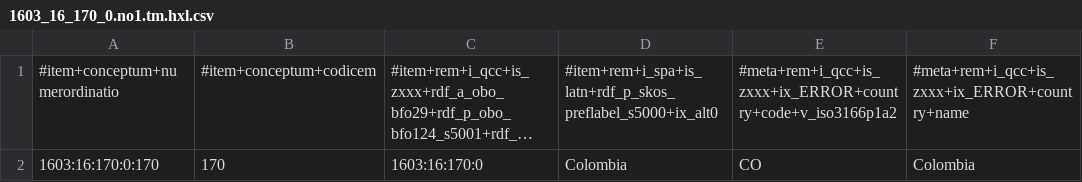
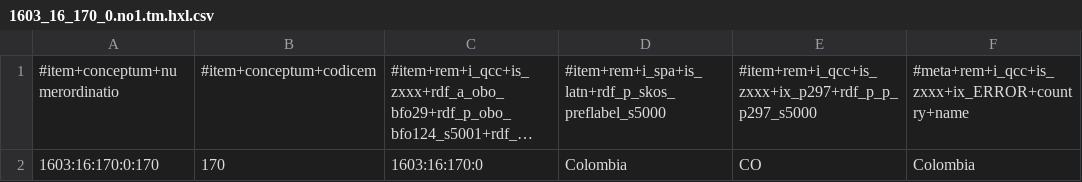
Before and after one commit to MDCIII/1603_16_170, a CSV file: 1603/16/170/0/1603_16_170_0.no1.tm.hxl.csv, drawn as a sheet; only a part is shown; long unchanged cells end in …; the diff names each change by its address in the sheet, - before the commit and + after, or states it on an @@ line.

```diff
--- a/1603/16/170/0/1603_16_170_0.no1.tm.hxl.csv
+++ b/1603/16/170/0/1603_16_170_0.no1.tm.hxl.csv
-D1: #item+rem+i_spa+is_latn+rdf_p_skos_preflabel_s5000+ix_alt0
+D1: #item+rem+i_spa+is_latn+rdf_p_skos_preflabel_s5000
-E1: #meta+rem+i_qcc+is_zxxx+ix_ERROR+country+code+v_iso3166p1a2
+E1: #item+rem+i_qcc+is_zxxx+ix_p297+rdf_p_p_p297_s5000
```
Also changed, not shown: 1603/16/170/1/1603_16_170_1.no1.tm.hxl.csv, 1603/16/170/2/1603_16_170_2.no1.tm.hxl.csv, 13 other files.
